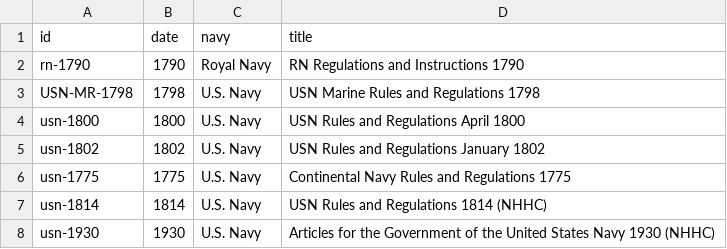
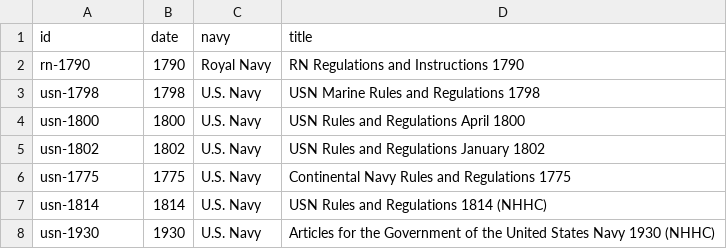
Before and after one commit to abbymullen/regulations, a CSV file: data/regulations.csv, drawn as a sheet.

Commit message:
Change name of regulation

```diff
--- a/data/regulations.csv
+++ b/data/regulations.csv
@@ -2,3 +2,3 @@
 rn-1790,1790,Royal Navy,RN Regulations and Instructions 1790
-USN-MR-1798,1798,U.S. Navy,USN Marine Rules and Regulations 1798
+usn-1798,1798,U.S. Navy,USN Marine Rules and Regulations 1798
 usn-1800,1800,U.S. Navy,USN Rules and Regulations April 1800
```
Also changed, not shown: 1 other file.
